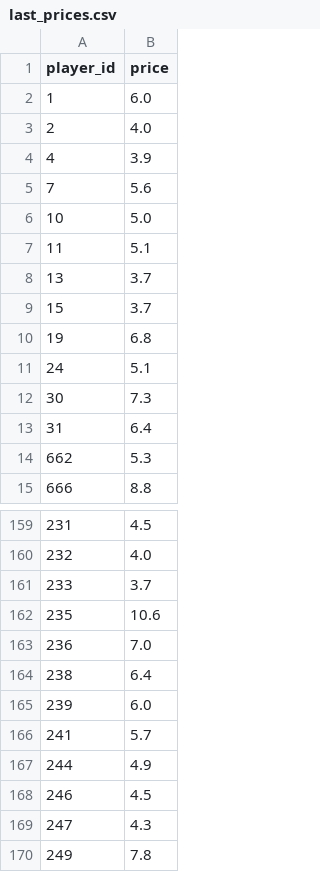
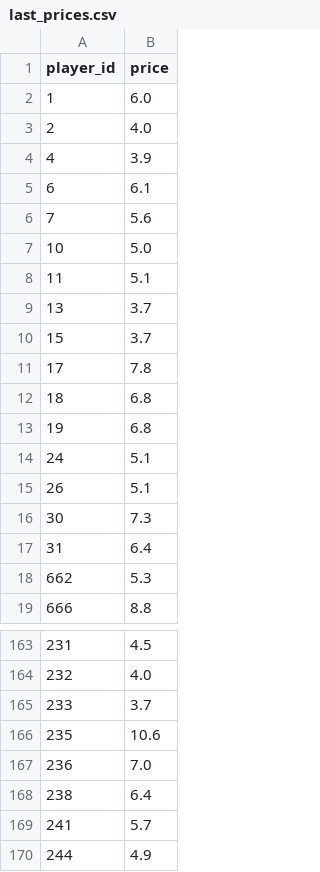
Before and after one commit to dauadaishaya9-lab/Fpl-price-predictor-, a CSV file: data/last_prices.csv, drawn as a sheet; only a part is shown, gaps mark what is left out; the shorter side is filled out with more unchanged rows.

```diff
--- a/data/last_prices.csv
+++ b/data/last_prices.csv
@@ -4,2 +4,3 @@ player_id,price
 4,3.9
+6,6.1
 7,5.6
@@ -9,4 +10,7 @@ player_id,price
 15,3.7
+17,7.8
+18,6.8
 19,6.8
 24,5.1
+26,5.1
 30,7.3
@@ -164,3 +168,2 @@ player_id,price
 238,6.4
-239,6.0
 241,5.7
```
Also changed, not shown: data/evaluation.csv, data/predictions.csv, 4 other files.
